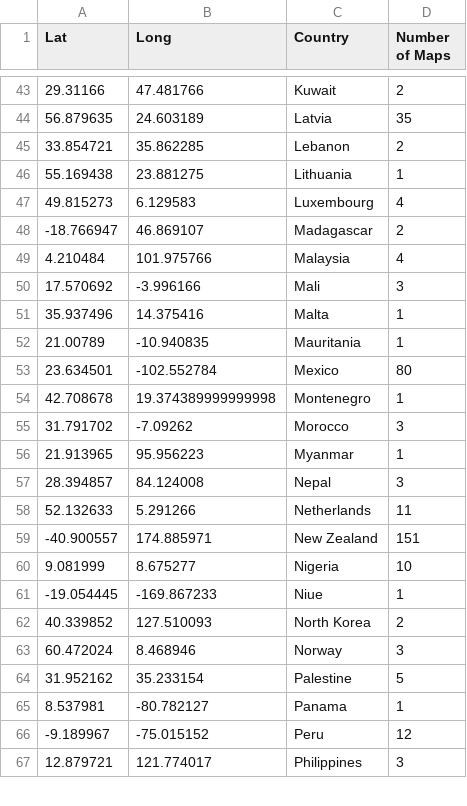
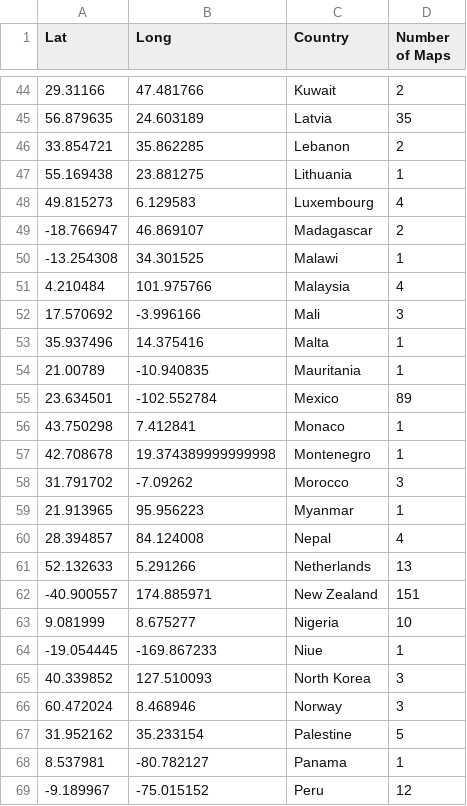
Before and after one commit to dakvid/30DayMapChallenge2020Metadata, a CSV file: stats/country_map_data.csv, drawn as a sheet; only a part is shown, gaps mark what is left out; the shorter side is filled out with more unchanged rows; the diff covers the shown part only.

```diff
--- a/stats/country_map_data.csv
+++ b/stats/country_map_data.csv
@@ -48,2 +49,3 @@ Lat,Long,Country,Number of Maps
 -18.766947,46.869107,Madagascar,2
+-13.254308,34.301525,Malawi,1
 4.210484,101.975766,Malaysia,4
@@ -52,3 +54,4 @@ Lat,Long,Country,Number of Maps
 21.00789,-10.940835,Mauritania,1
-23.634501,-102.552784,Mexico,80
+23.634501,-102.552784,Mexico,89
+43.750298,7.412841,Monaco,1
 42.708678,19.374389999999998,Montenegro,1
@@ -56,4 +59,4 @@ Lat,Long,Country,Number of Maps
 21.913965,95.956223,Myanmar,1
-28.394857,84.124008,Nepal,3
-52.132633,5.291266,Netherlands,11
+28.394857,84.124008,Nepal,4
+52.132633,5.291266,Netherlands,13
 -40.900557,174.885971,New Zealand,151
@@ -61,3 +64,3 @@ Lat,Long,Country,Number of Maps
 -19.054445,-169.867233,Niue,1
-40.339852,127.510093,North Korea,2
+40.339852,127.510093,North Korea,3
 60.472024,8.468946,Norway,3
```
Also changed, not shown: 2 added rows and 25 edited cells elsewhere in this file, stats/cartographer_map_data.csv.
